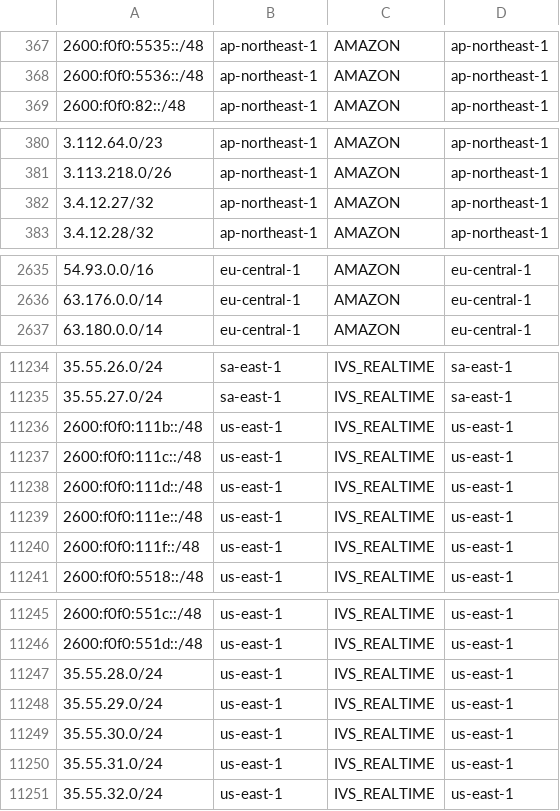
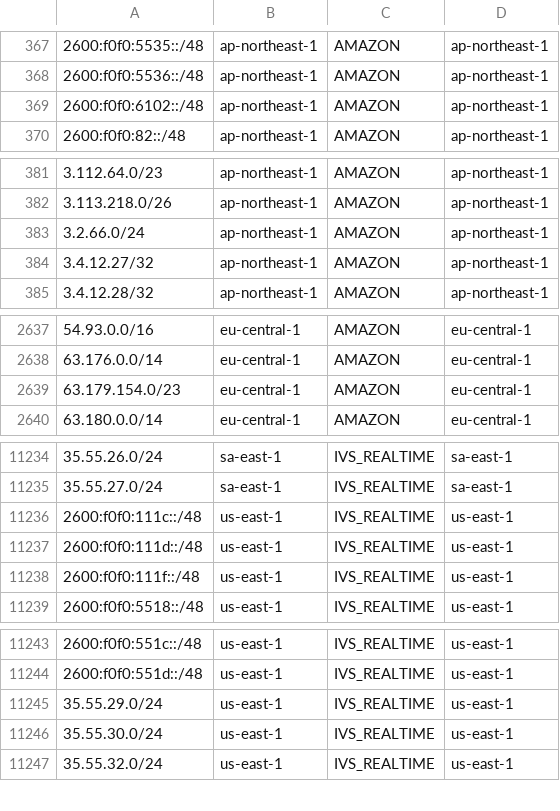
Before and after one commit to KustoKing/known-ip-addresses, a CSV file: cloud-ip-ranges/aws-service-tags.csv, drawn as a sheet; only a part is shown, gaps mark what is left out; removed rows and columns are numbered as before the commit, all else as after; the diff covers the shown part only; the diff names each change by its address in the sheet, - before the commit and + after, or states it on an @@ line.

```diff
--- a/cloud-ip-ranges/aws-service-tags.csv
+++ b/cloud-ip-ranges/aws-service-tags.csv
+row 369: 2600:f0f0:6102::/48 | ap-northeast-1 | AMAZON | ap-northeast-1
+row 383: 3.2.66.0/24 | ap-northeast-1 | AMAZON | ap-northeast-1
+row 2639: 63.179.154.0/23 | eu-central-1 | AMAZON | eu-central-1
-row 11236: 2600:f0f0:111b::/48 | us-east-1 | IVS_REALTIME | us-east-1
-row 11239: 2600:f0f0:111e::/48 | us-east-1 | IVS_REALTIME | us-east-1
-row 11247: 35.55.28.0/24 | us-east-1 | IVS_REALTIME | us-east-1
-row 11250: 35.55.31.0/24 | us-east-1 | IVS_REALTIME | us-east-1
```
Also changed, not shown: 5 added rows and 8 removed rows elsewhere in this file.
